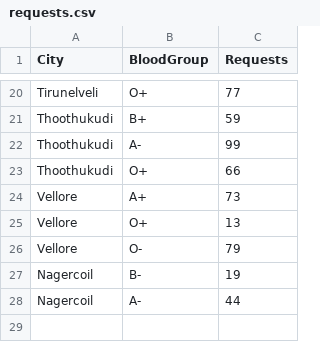
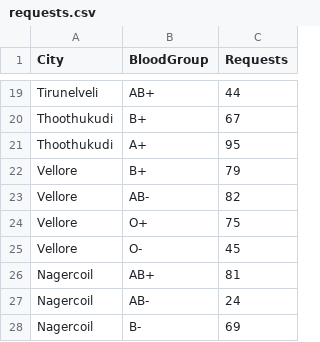
Before and after one commit to Shreeprasandh/rakthro-lifechain, a CSV file: db/requests.csv, drawn as a sheet; only a part is shown, gaps mark what is left out; removed rows and columns are numbered as before the commit, all else as after; the diff covers the shown part only; the diff names each change by its address in the sheet, - before the commit and + after, or states it on an @@ line.

Commit message:
request working

```diff
--- a/db/requests.csv
+++ b/db/requests.csv
-B19 (BloodGroup): O+
+B19 (BloodGroup): AB+
-C19 (Requests): 77
+C19 (Requests): 44
-C20 (Requests): 59
+C20 (Requests): 67
-B21 (BloodGroup): A-
+B21 (BloodGroup): A+
-C21 (Requests): 99
+C21 (Requests): 95
-row 23: Thoothukudi | O+ | 66
-B22 (BloodGroup): A+
+B22 (BloodGroup): B+
-C22 (Requests): 73
+C22 (Requests): 79
+row 23: Vellore | AB- | 82
-C24 (Requests): 13
+C24 (Requests): 75
-C25 (Requests): 79
+C25 (Requests): 45
+row 26: Nagercoil | AB+ | 81
+row 27: Nagercoil | AB- | 24
-C28 (Requests): 19
+C28 (Requests): 69
-row 28: Nagercoil | A- | 44
```
Also changed, not shown: 4 added rows, 5 removed rows and 23 edited cells elsewhere in this file, 3 other files.
